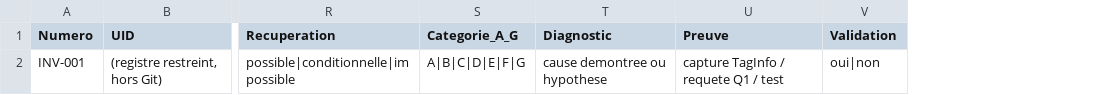
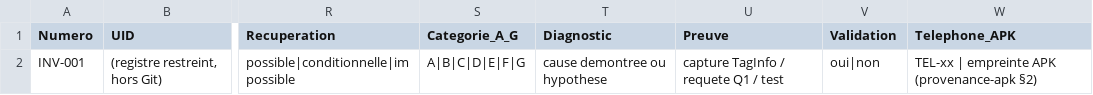
Before and after one commit to Somafrik-education/Somafrik, a CSV file: docs/audits/evidence/nfc-p0-recovery-01/registre-cartes-rejetees.template.csv, drawn as a sheet; only a part is shown, gaps mark what is left out; the diff names each change by its address in the sheet, - before the commit and + after, or states it on an @@ line.

```diff
--- a/docs/audits/evidence/nfc-p0-recovery-01/registre-cartes-rejetees.template.csv
+++ b/docs/audits/evidence/nfc-p0-recovery-01/registre-cartes-rejetees.template.csv
+column W (Telephone_APK), row 2: TEL-xx | empreinte APK (provenance-apk §2)
```
Also changed, not shown: 5 other files.
